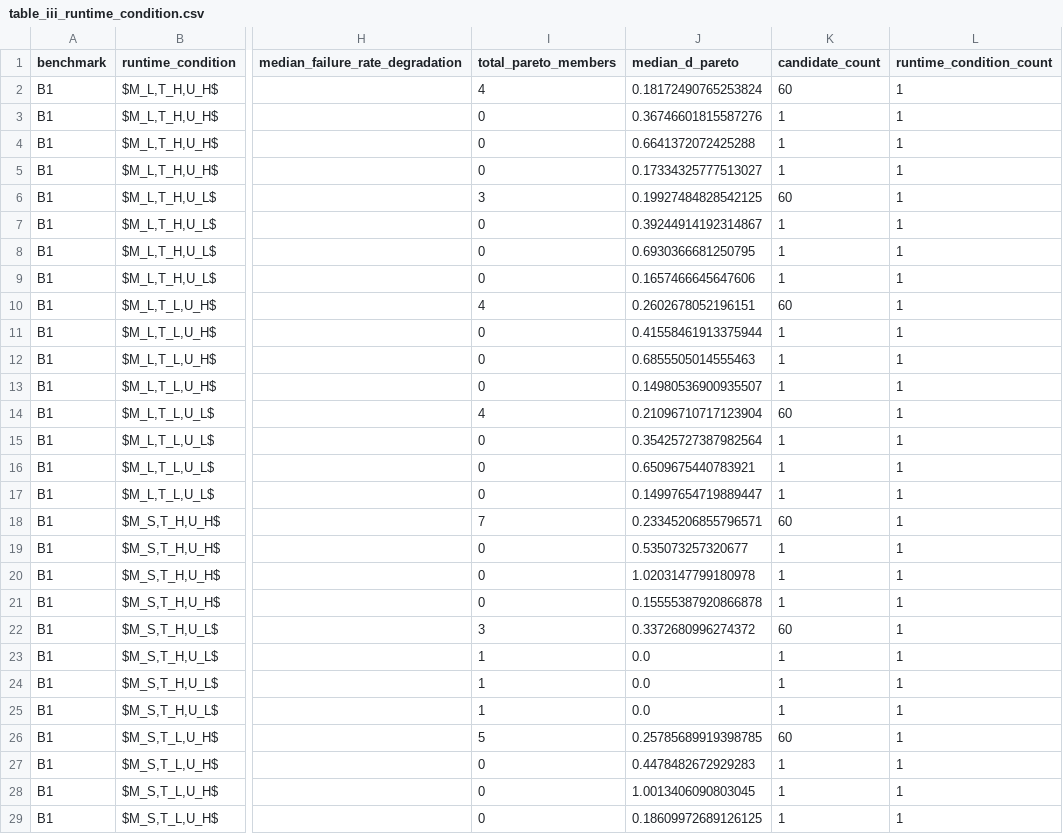
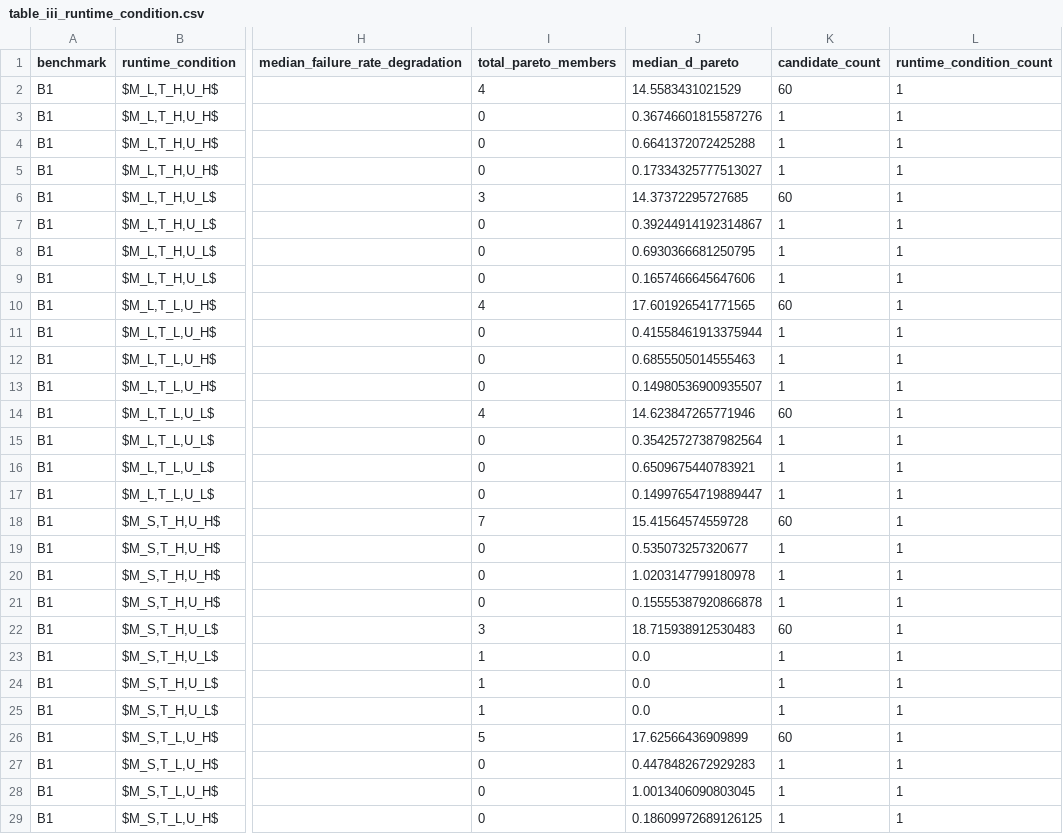
Before and after one commit to peymanbarca/ms-to-mas-arch-refactor-risk-modeling, a CSV file: figures/pareto_output/table_iii_output/table_iii_runtime_condition.csv, drawn as a sheet; only a part is shown, gaps mark what is left out; the diff covers the shown part only; the diff names each change by its address in the sheet, - before the commit and + after, or states it on an @@ line.

Commit message:
calculate metrics for strategy contribution to pareto frontier added

```diff
--- a/figures/pareto_output/table_iii_output/table_iii_runtime_condition.csv
+++ b/figures/pareto_output/table_iii_output/table_iii_runtime_condition.csv
-J2 (median_d_pareto): 0.18172490765253824
+J2 (median_d_pareto): 14.5583431021529
-J6 (median_d_pareto): 0.19927484828542125
+J6 (median_d_pareto): 14.37372295727685
-J10 (median_d_pareto): 0.2602678052196151
+J10 (median_d_pareto): 17.601926541771565
-J14 (median_d_pareto): 0.21096710717123904
+J14 (median_d_pareto): 14.623847265771946
-J18 (median_d_pareto): 0.23345206855796571
+J18 (median_d_pareto): 15.41564574559728
-J22 (median_d_pareto): 0.3372680996274372
+J22 (median_d_pareto): 18.715938912530483
-J26 (median_d_pareto): 0.25785689919398785
+J26 (median_d_pareto): 17.62566436909899
```
Also changed, not shown: 17 edited cells elsewhere in this file, figures/pareto_output/table_iii_output/table_iii_summary.csv, 10 other files.
